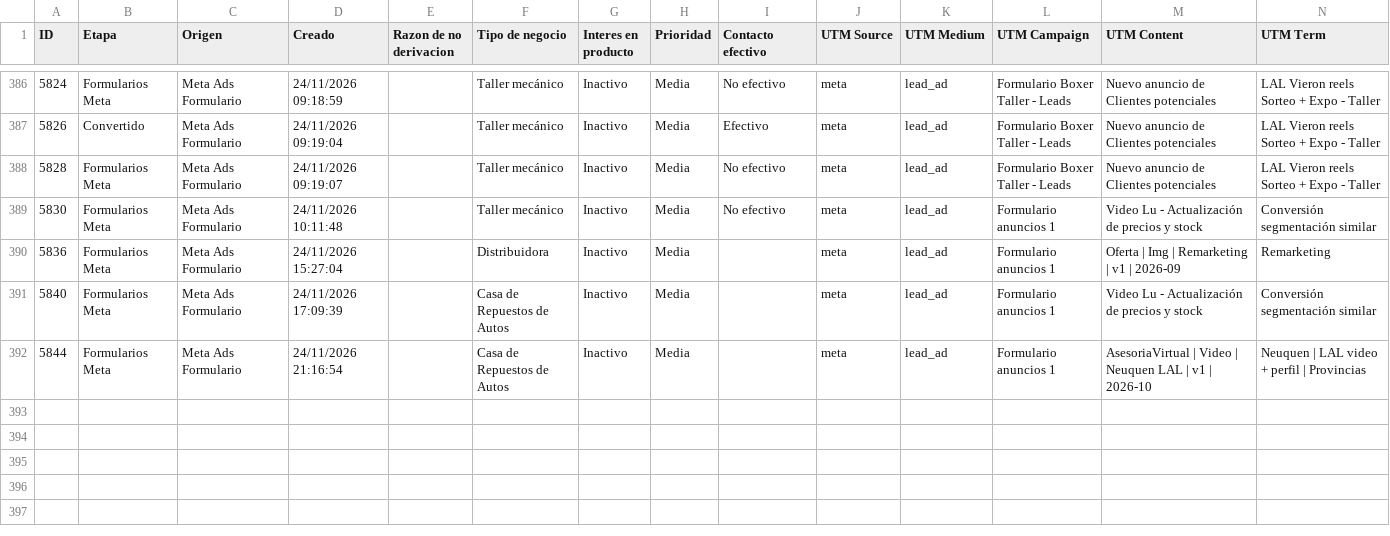
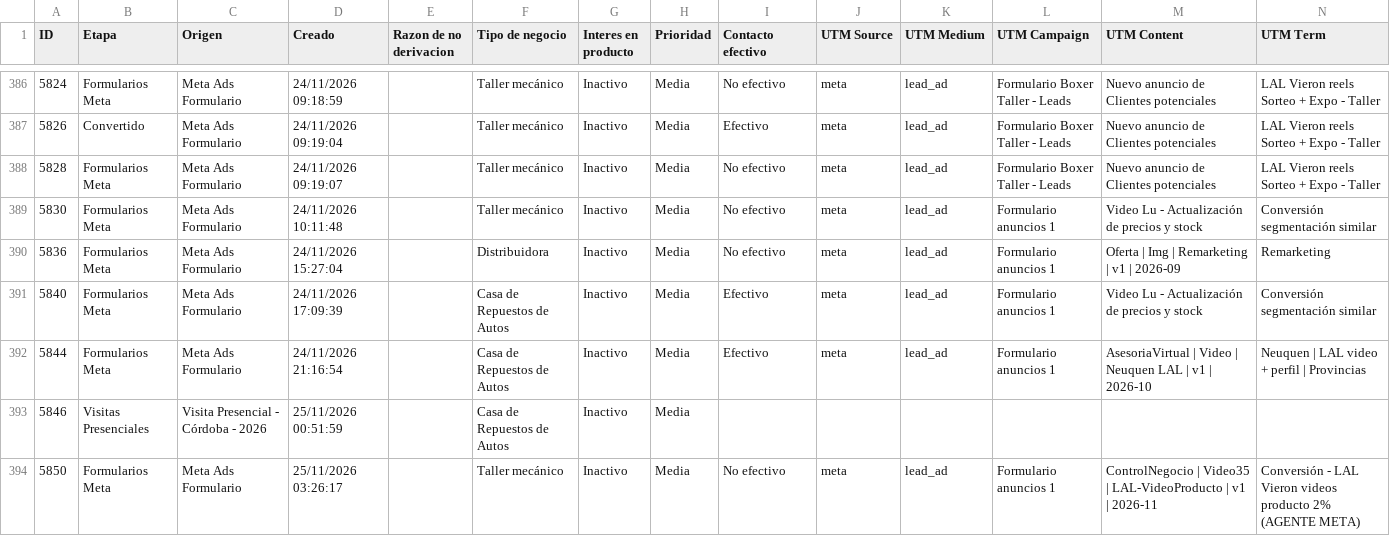
Before and after one commit to joanavillarreal/growth-lupa, a CSV file: meta/datos/crm/panel/prospectos-q.csv, drawn as a sheet; only a part is shown, gaps mark what is left out; the diff covers the shown part only.

```diff
--- a/meta/datos/crm/panel/prospectos-q.csv
+++ b/meta/datos/crm/panel/prospectos-q.csv
@@ -389,4 +389,6 @@
 "5830";"Formularios Meta";"Meta Ads Formulario";"24/11/2026 10:11:48";"";"Taller mecánico";"Inactivo";"Media";"No efectivo";"meta";"lead_ad";"Formulario anuncios 1";"Video Lu - Actualización de precios y stock";"Conversión segmentación similar"
-"5836";"Formularios Meta";"Meta Ads Formulario";"24/11/2026 15:27:04";"";"Distribuidora";"Inactivo";"Media";"";"meta";"lead_ad";"Formulario anuncios 1";"Oferta | Img | Remarketing | v1 | 2026-09";"Remarketing"
-"5840";"Formularios Meta";"Meta Ads Formulario";"24/11/2026 17:09:39";"";"Casa de Repuestos de Autos";"Inactivo";"Media";"";"meta";"lead_ad";"Formulario anuncios 1";"Video Lu - Actualización de precios y stock";"Conversión segmentación similar"
-"5844";"Formularios Meta";"Meta Ads Formulario";"24/11/2026 21:16:54";"";"Casa de Repuestos de Autos";"Inactivo";"Media";"";"meta";"lead_ad";"Formulario anuncios 1";"AsesoriaVirtual | Video | Neuquen LAL | v1 | 2026-10";"Neuquen | LAL video + perfil | Provincias"
+"5836";"Formularios Meta";"Meta Ads Formulario";"24/11/2026 15:27:04";"";"Distribuidora";"Inactivo";"Media";"No efectivo";"meta";"lead_ad";"Formulario anuncios 1";"Oferta | Img | Remarketing | v1 | 2026-09";"Remarketing"
+"5840";"Formularios Meta";"Meta Ads Formulario";"24/11/2026 17:09:39";"";"Casa de Repuestos de Autos";"Inactivo";"Media";"Efectivo";"meta";"lead_ad";"Formulario anuncios 1";"Video Lu - Actualización de precios y stock";"Conversión segmentación similar"
+"5844";"Formularios Meta";"Meta Ads Formulario";"24/11/2026 21:16:54";"";"Casa de Repuestos de Autos";"Inactivo";"Media";"Efectivo";"meta";"lead_ad";"Formulario anuncios 1";"AsesoriaVirtual | Video | Neuquen LAL | v1 | 2026-10";"Neuquen | LAL video + perfil | Provincias"
+"5846";"Visitas Presenciales";"Visita Presencial - Córdoba - 2026";"25/11/2026 00:51:59";"";"Casa de Repuestos de Autos";"Inactivo";"Media";"";"";"";"";"";""
+"5850";"Formularios Meta";"Meta Ads Formulario";"25/11/2026 03:26:17";"";"Taller mecánico";"Inactivo";"Media";"No efectivo";"meta";"lead_ad";"Formulario anuncios 1";"ControlNegocio | Video35 | LAL-VideoProducto | v1 | 2026-11";"Conversión - LAL Vieron videos producto 2% (AGENTE META)"
```
Also changed, not shown: 5 added rows and 9 edited cells elsewhere in this file, 21 other files.
